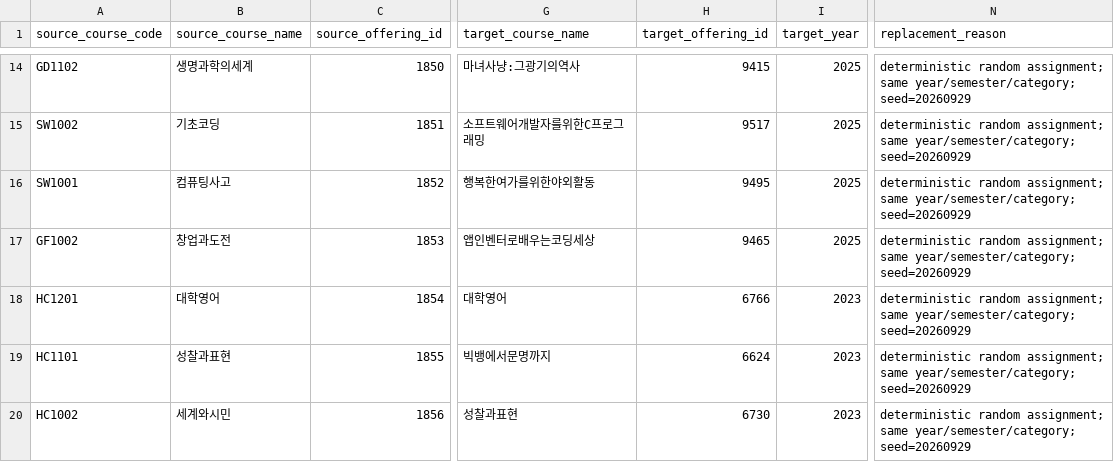
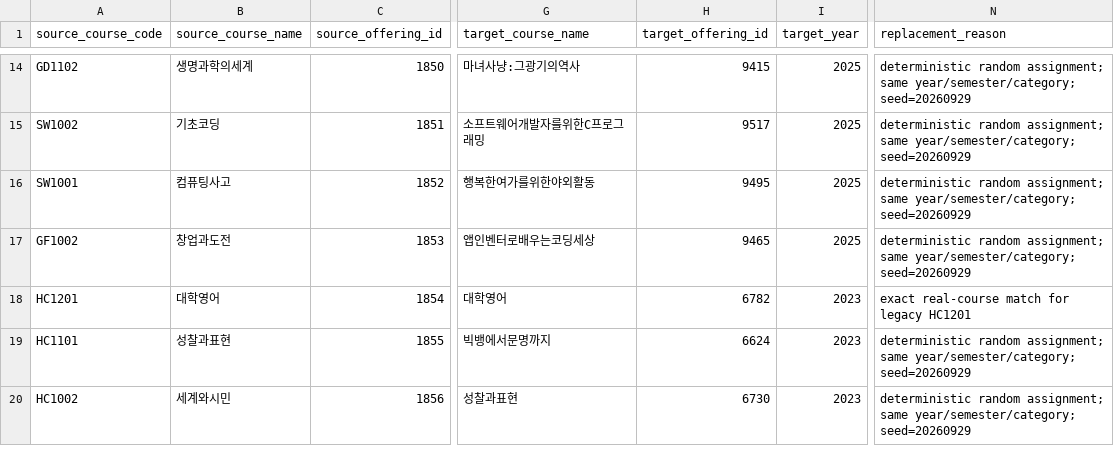
Before and after one commit to suleileinaing/campus-ai-db, a CSV file: processed_data/simulated/enrollment_replacement_map.csv, drawn as a sheet; only a part is shown, gaps mark what is left out; the diff covers the shown part only; the diff names each change by its address in the sheet, - before the commit and + after, or states it on an @@ line.

Commit message:
Replace simulated course data with real offerings

```diff
--- a/processed_data/simulated/enrollment_replacement_map.csv
+++ b/processed_data/simulated/enrollment_replacement_map.csv
-H18 (target_offering_id): 6766
+H18 (target_offering_id): 6782
-N18 (replacement_reason): deterministic random assignment; same year/semester/category; seed=20260929
+N18 (replacement_reason): exact real-course match for legacy HC1201
```
Also changed, not shown: 32 edited cells elsewhere in this file, processed_data/simulated/enrollments.csv, processed_data/simulated/requirement_fulfillment_options.csv, 5 other files.
